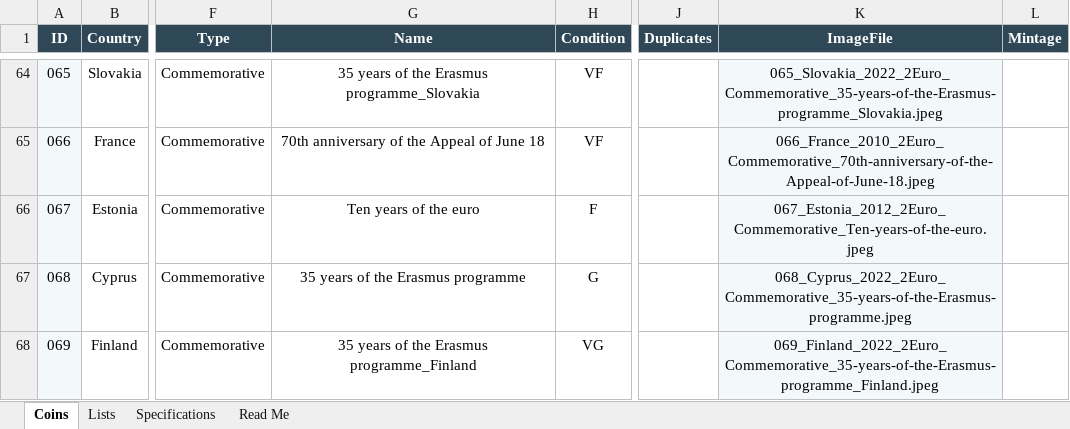
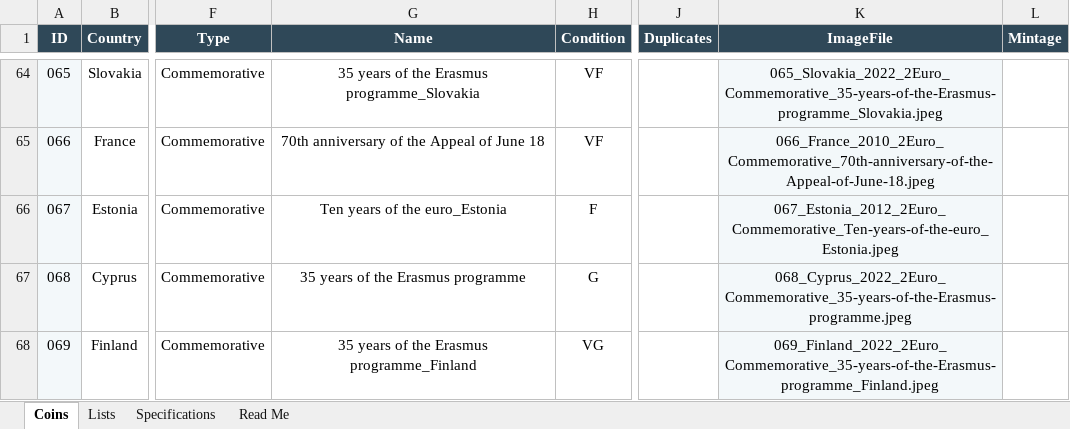
Before and after one commit to coins-mp/coins-mp.github.io, an Excel workbook: data/Euro_Coin_Catalog_Automation.xlsx, sheet Coins, drawn as a sheet; only a part is shown, gaps mark what is left out; values as stored, in another font and other column widths than the file's, no borders; conditional formats not drawn; the diff names each change by its address in the sheet, - before the commit and + after, or states it on an @@ line.

```diff
--- a/data/Euro_Coin_Catalog_Automation.xlsx (sheet Coins)
+++ b/data/Euro_Coin_Catalog_Automation.xlsx (sheet Coins)
-G66 (Name): Ten years of the euro
+G66 (Name): Ten years of the euro_Estonia
-K66 (ImageFile): 067_Estonia_2012_2Euro_Commemorative_Ten-years-of-the-euro.jpeg
+K66 (ImageFile): 067_Estonia_2012_2Euro_Commemorative_Ten-years-of-the-euro_Estonia.jpeg
```
Also changed, not shown: 2 other files.
